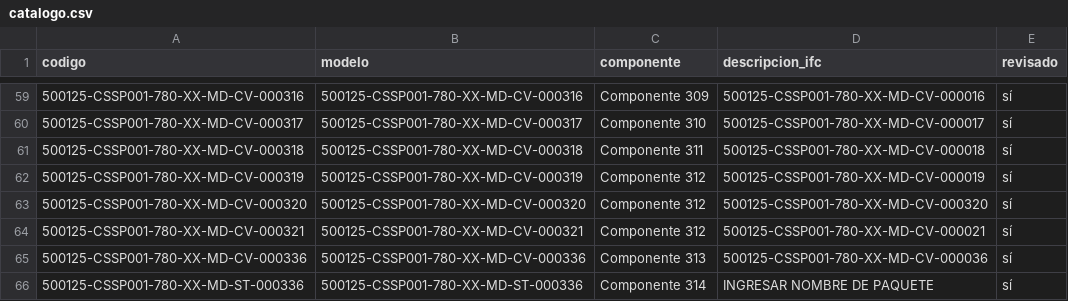
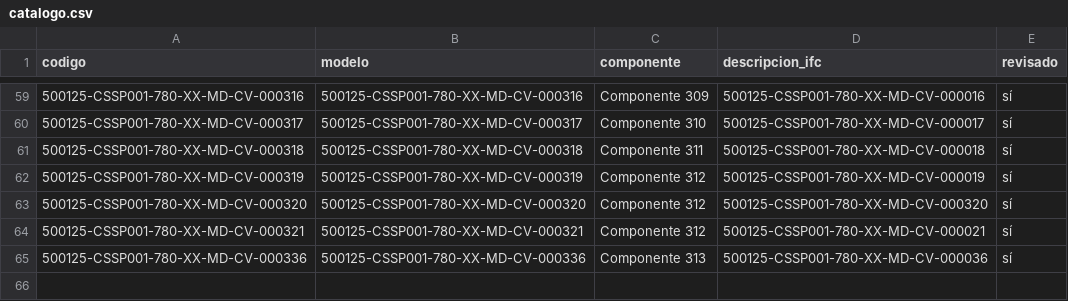
Before and after one commit to jtananta/Visor_BIM-GIS, a CSV file: public/data/catalogo.csv, drawn as a sheet; only a part is shown, gaps mark what is left out.

Commit message:
Visor: elimina 500125-CSSP001-780-XX-MD-ST-000336

```diff
--- a/public/data/catalogo.csv
+++ b/public/data/catalogo.csv
@@ -65,2 +65 @@ codigo,modelo,componente,descripcion_ifc,revisado
 500125-CSSP001-780-XX-MD-CV-000336,500125-CSSP001-780-XX-MD-CV-000336,Componente 313,500125-CSSP001-780-XX-MD-CV-000036,sí
-500125-CSSP001-780-XX-MD-ST-000336,500125-CSSP001-780-XX-MD-ST-000336,Componente 314,INGRESAR NOMBRE DE PAQUETE,sí
```
Also changed, not shown: 3 other files.
